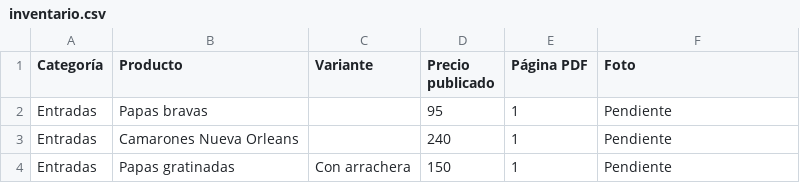
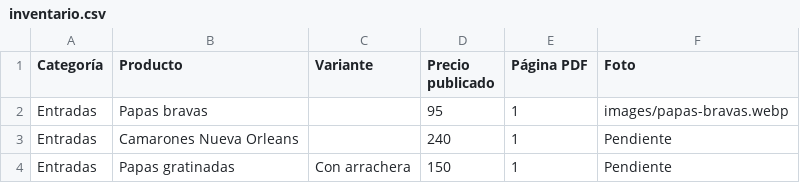
Before and after one commit to alvaroomz/Neruda, a CSV file: inventario.csv, drawn as a sheet; only a part is shown.

Commit message:
papas

```diff
--- a/inventario.csv
+++ b/inventario.csv
@@ -1,3 +1,3 @@
 Categoría,Producto,Variante,Precio publicado,Página PDF,Foto
-Entradas,Papas bravas,,95,1,Pendiente
+Entradas,Papas bravas,,95,1,images/papas-bravas.webp
 Entradas,Camarones Nueva Orleans,,240,1,Pendiente
```
Also changed, not shown: 1 other file.
